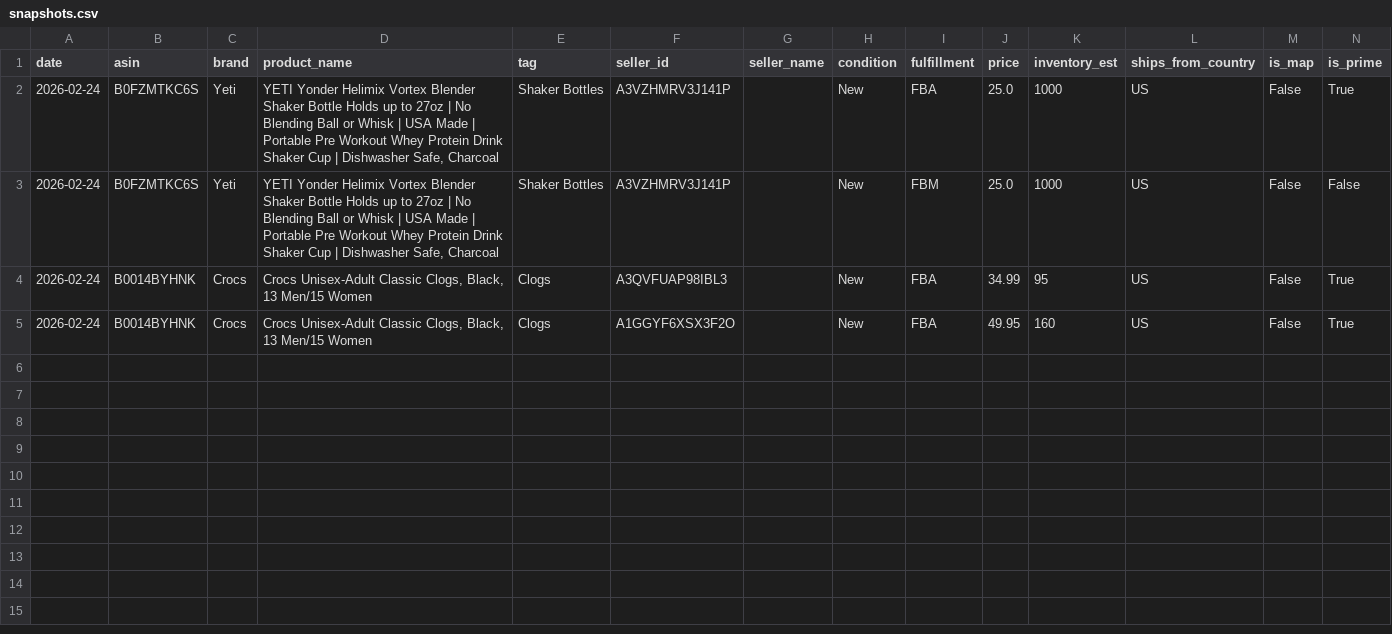
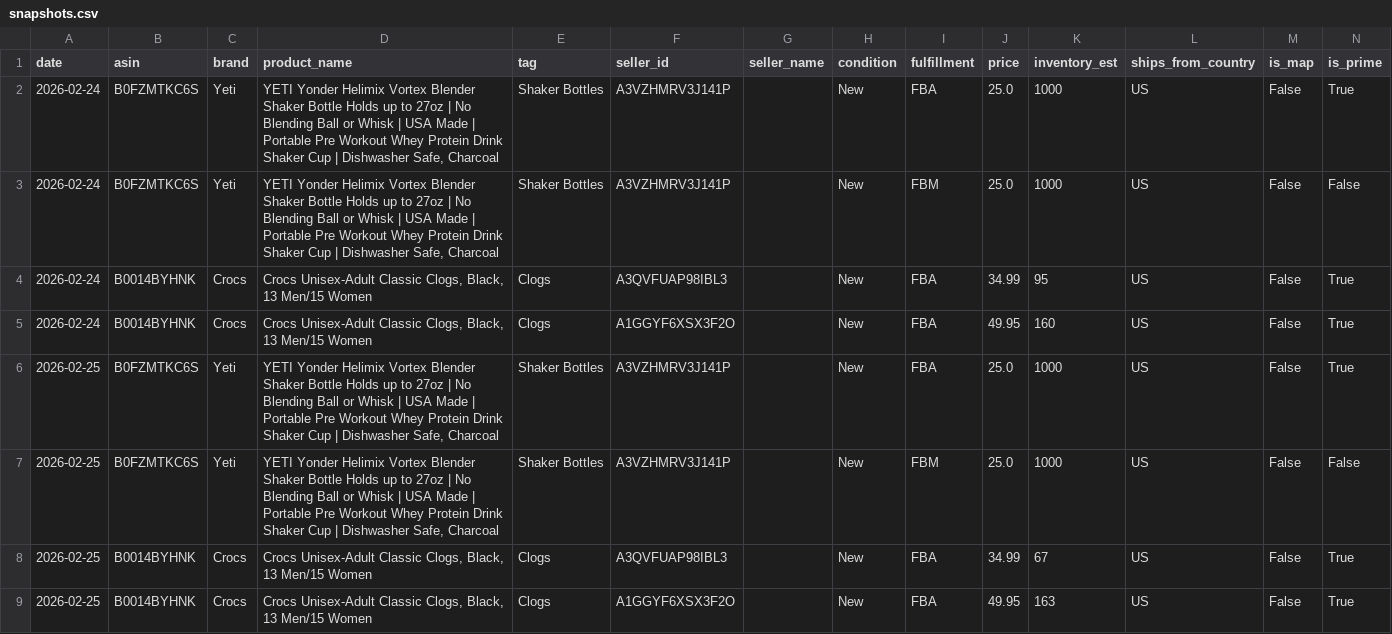
Before and after one commit to andrewhagen2-maker/dashboard, a CSV file: data/cache/snapshots.csv, drawn as a sheet; the diff names each change by its address in the sheet, - before the commit and + after, or states it on an @@ line.

```diff
--- a/data/cache/snapshots.csv
+++ b/data/cache/snapshots.csv
+row 6: 2026-02-25 | B0FZMTKC6S | Yeti | YETI Yonder Helimix Vortex Blender Shaker Bottle Holds up to 27oz | No Blending Ball or Whisk | USA Made | Portable Pre Workout Whey Protein Drink Shaker Cup | Dishwasher Safe, Charcoal | Shaker Bottles | A3VZHMRV3J141P |  | New | FBA | 25.0 | 1000 | US | False | True
+row 7: 2026-02-25 | B0FZMTKC6S | Yeti | YETI Yonder Helimix Vortex Blender Shaker Bottle Holds up to 27oz | No Blending Ball or Whisk | USA Made | Portable Pre Workout Whey Protein Drink Shaker Cup | Dishwasher Safe, Charcoal | Shaker Bottles | A3VZHMRV3J141P |  | New | FBM | 25.0 | 1000 | US | False | False
+row 8: 2026-02-25 | B0014BYHNK | Crocs | Crocs Unisex-Adult Classic Clogs, Black, 13 Men/15 Women | Clogs | A3QVFUAP98IBL3 |  | New | FBA | 34.99 | 67 | US | False | True
+row 9: 2026-02-25 | B0014BYHNK | Crocs | Crocs Unisex-Adult Classic Clogs, Black, 13 Men/15 Women | Clogs | A1GGYF6XSX3F2O |  | New | FBA | 49.95 | 163 | US | False | True
```
